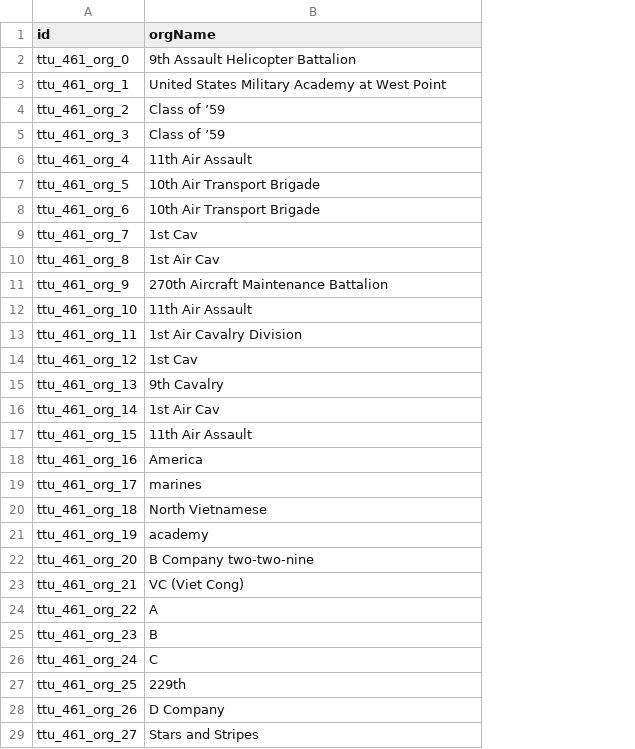
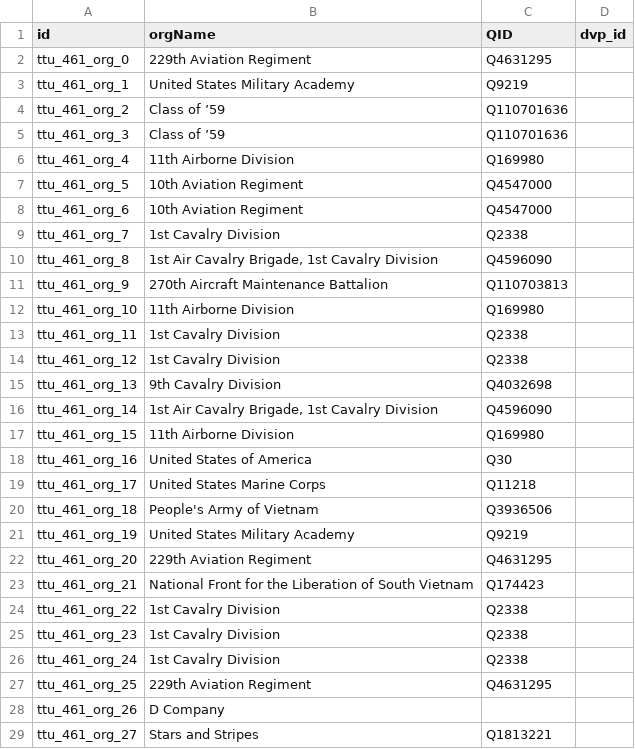
Before and after one commit to Dartmouth-Digital-History-Initiative/VNCA-Encoding, a TSV file: tsv/robinson_edward_orgs.tsv, drawn as a sheet; only a part is shown; the diff covers the shown part only; the diff names each change by its address in the sheet, - before the commit and + after, or states it on an @@ line.

Commit message:
Update robinson_edward_orgs.tsv

```diff
--- a/tsv/robinson_edward_orgs.tsv
+++ b/tsv/robinson_edward_orgs.tsv
+column C (QID), rows 2-29: Q4631295 | Q9219 | Q110701636 | Q110701636 | Q169980 | Q4547000 | Q4547000 | Q2338 | Q4596090 | Q110703813 | Q169980 | Q2338 | Q2338 | Q4032698 | Q4596090 | Q169980 | Q30 | Q11218 | Q3936506 | Q9219 | Q4631295 | Q174423 | Q2338 | Q2338 | Q2338 | Q4631295 |  | Q1813221
+column D (dvp_id), empty
-B2 (orgName): 9th Assault Helicopter Battalion
+B2 (orgName): 229th Aviation Regiment
-B3 (orgName): United States Military Academy at West Point
+B3 (orgName): United States Military Academy
-B6 (orgName): 11th Air Assault
+B6 (orgName): 11th Airborne Division
-B7:B8 (orgName): 10th Air Transport Brigade
+B7:B8 (orgName): 10th Aviation Regiment
-B9 (orgName): 1st Cav
+B9 (orgName): 1st Cavalry Division
-B10 (orgName): 1st Air Cav
+B10 (orgName): 1st Air Cavalry Brigade, 1st Cavalry Division
-B12 (orgName): 11th Air Assault
+B12 (orgName): 11th Airborne Division
-B13 (orgName): 1st Air Cavalry Division
+B13 (orgName): 1st Cavalry Division
-B14 (orgName): 1st Cav
+B14 (orgName): 1st Cavalry Division
-B15 (orgName): 9th Cavalry
+B15 (orgName): 9th Cavalry Division
-B16 (orgName): 1st Air Cav
+B16 (orgName): 1st Air Cavalry Brigade, 1st Cavalry Division
-B17 (orgName): 11th Air Assault
+B17 (orgName): 11th Airborne Division
-B18 (orgName): America
+B18 (orgName): United States of America
-B19 (orgName): marines
+B19 (orgName): United States Marine Corps
-B20 (orgName): North Vietnamese
+B20 (orgName): People's Army of Vietnam
-B21 (orgName): academy
+B21 (orgName): United States Military Academy
-B22 (orgName): B Company two-two-nine
+B22 (orgName): 229th Aviation Regiment
-B23 (orgName): VC (Viet Cong)
+B23 (orgName): National Front for the Liberation of South Vietnam
-B24 (orgName): A
+B24 (orgName): 1st Cavalry Division
-B25 (orgName): B
+B25 (orgName): 1st Cavalry Division
-B26 (orgName): C
+B26 (orgName): 1st Cavalry Division
-B27 (orgName): 229th
+B27 (orgName): 229th Aviation Regiment
```
Also changed, not shown: 23 edited cells elsewhere in this file.
